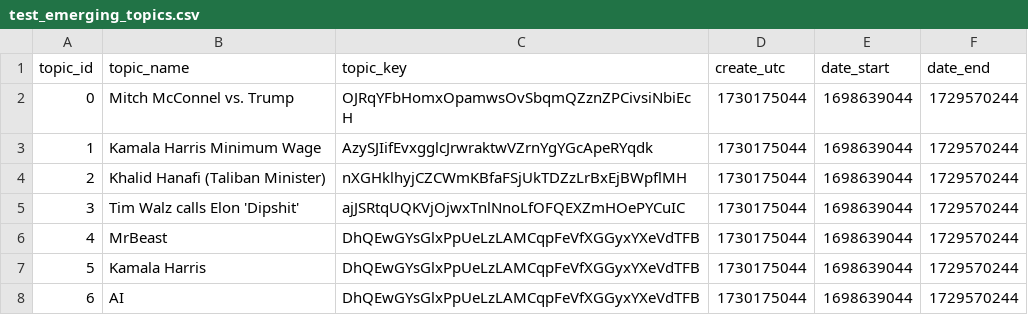
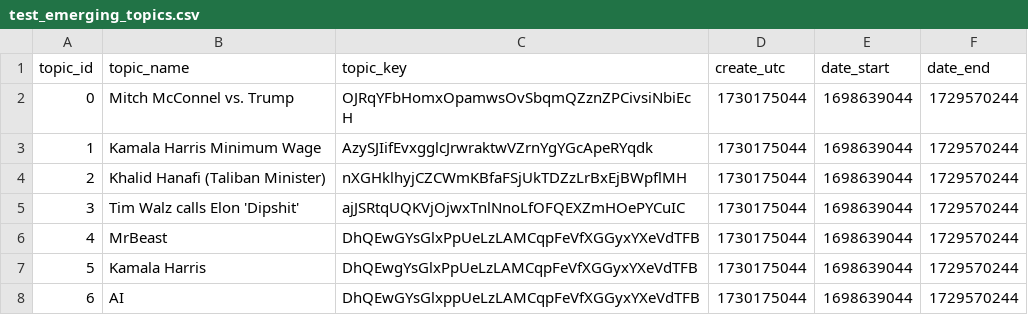
Before and after one commit to numbers1234567/custom-content-blocker, a CSV file: backend/postgres-db/test_dataset/test_emerging_topics.csv, drawn as a sheet.

Commit message:
Made a mistake with non-unique keys

```diff
--- a/backend/postgres-db/test_dataset/test_emerging_topics.csv
+++ b/backend/postgres-db/test_dataset/test_emerging_topics.csv
@@ -6,3 +6,3 @@ topic_id	topic_name	topic_key	create_utc	date_start	date_end
 4	MrBeast	DhQEwGYsGlxPpUeLzLAMCqpFeVfXGGyxYXeVdTFB	1730175044	1698639044	1729570244
-5	Kamala Harris	DhQEwGYsGlxPpUeLzLAMCqpFeVfXGGyxYXeVdTFB	1730175044	1698639044	1729570244
-6	AI	DhQEwGYsGlxPpUeLzLAMCqpFeVfXGGyxYXeVdTFB	1730175044	1698639044	1729570244
+5	Kamala Harris	DhQEwgYsGlxPpUeLzLAMCqpFeVfXGGyxYXeVdTFB	1730175044	1698639044	1729570244
+6	AI	DhQEwGYsGlxppUeLzLAMCqpFeVfXGGyxYXeVdTFB	1730175044	1698639044	1729570244
```
